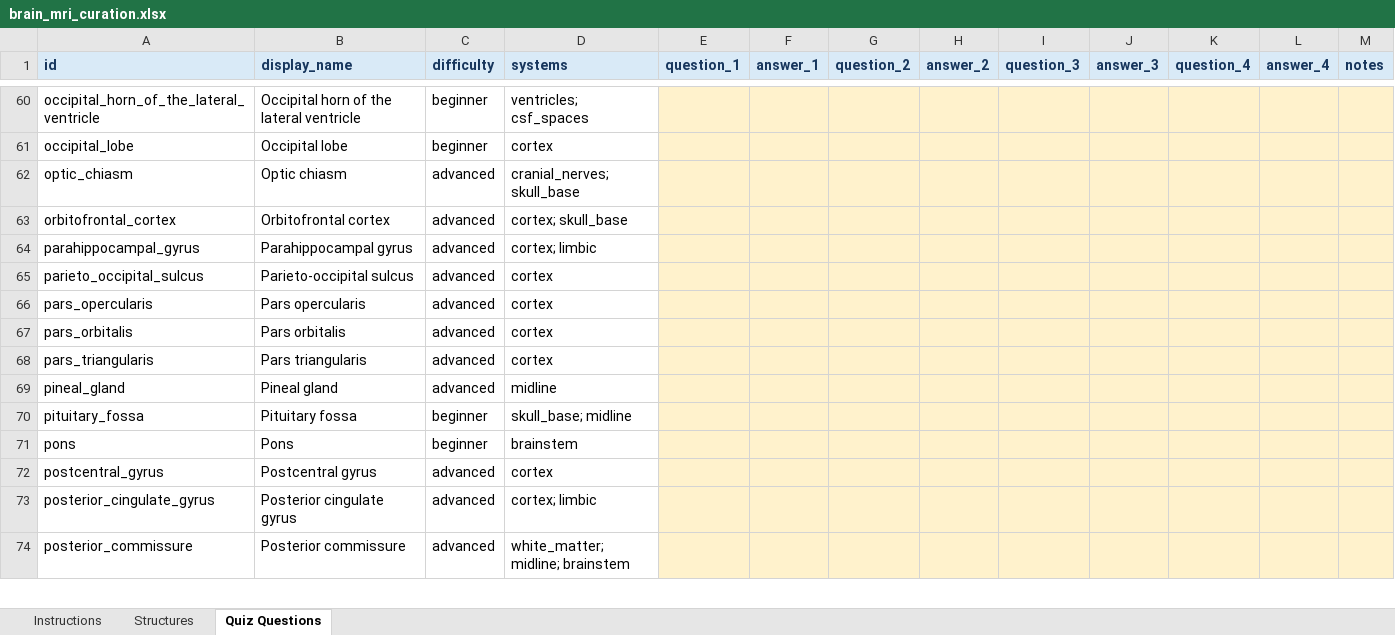
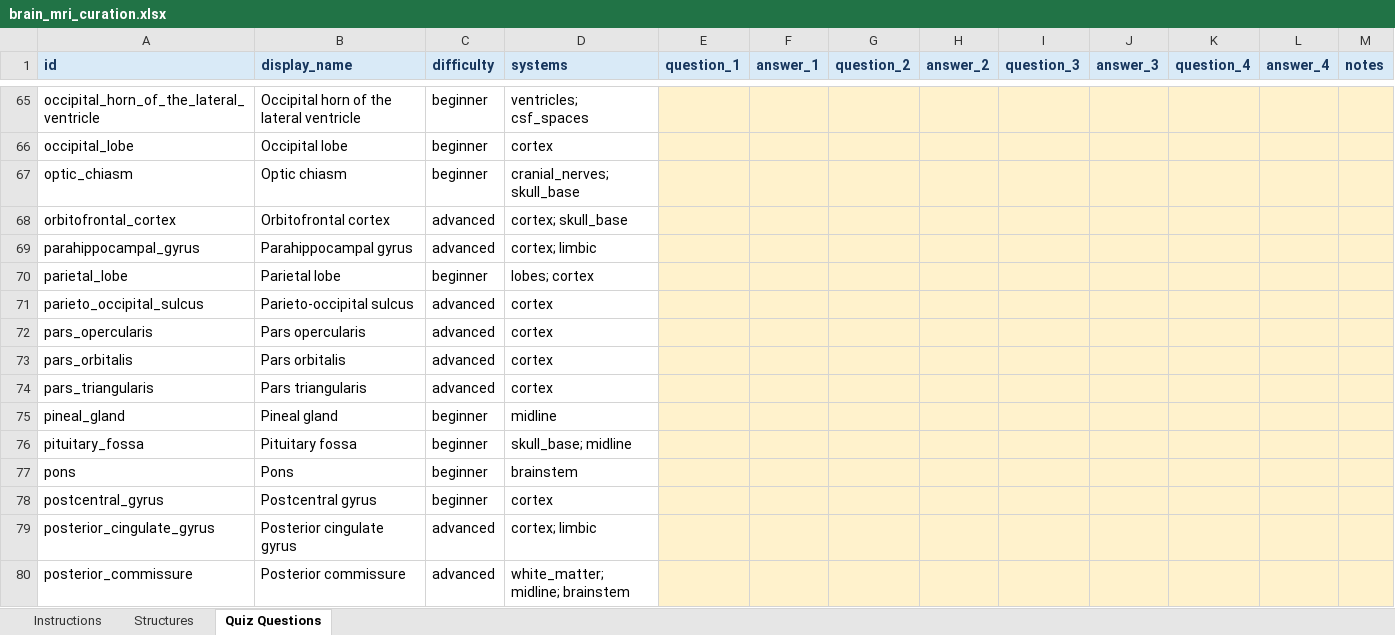
Before and after one commit to sid-dogra/neuroradiology-quizzer, an Excel workbook: data/finalized/curation/brain_mri_curation.xlsx, sheet Quiz Questions, drawn as a sheet; only a part is shown, gaps mark what is left out; values as stored, in another font and other column widths than the file's, no borders; table styles not drawn; addresses are those after the commit; the diff covers the shown part only; the diff names each change by its address in the sheet, - before the commit and + after, or states it on an @@ line.

Commit message:
Add beginner annotation candidates

```diff
--- a/data/finalized/curation/brain_mri_curation.xlsx (sheet Quiz Questions)
+++ b/data/finalized/curation/brain_mri_curation.xlsx (sheet Quiz Questions)
-C67 (difficulty): advanced
+C67 (difficulty): beginner
+row 70: parietal_lobe | Parietal lobe | beginner | lobes; cortex
-C75 (difficulty): advanced
+C75 (difficulty): beginner
-C78 (difficulty): advanced
+C78 (difficulty): beginner
```
Also changed, not shown: 7 added rows and 18 edited cells elsewhere in this sheet, sheet Structures, sheet Instructions, 4 other files.
